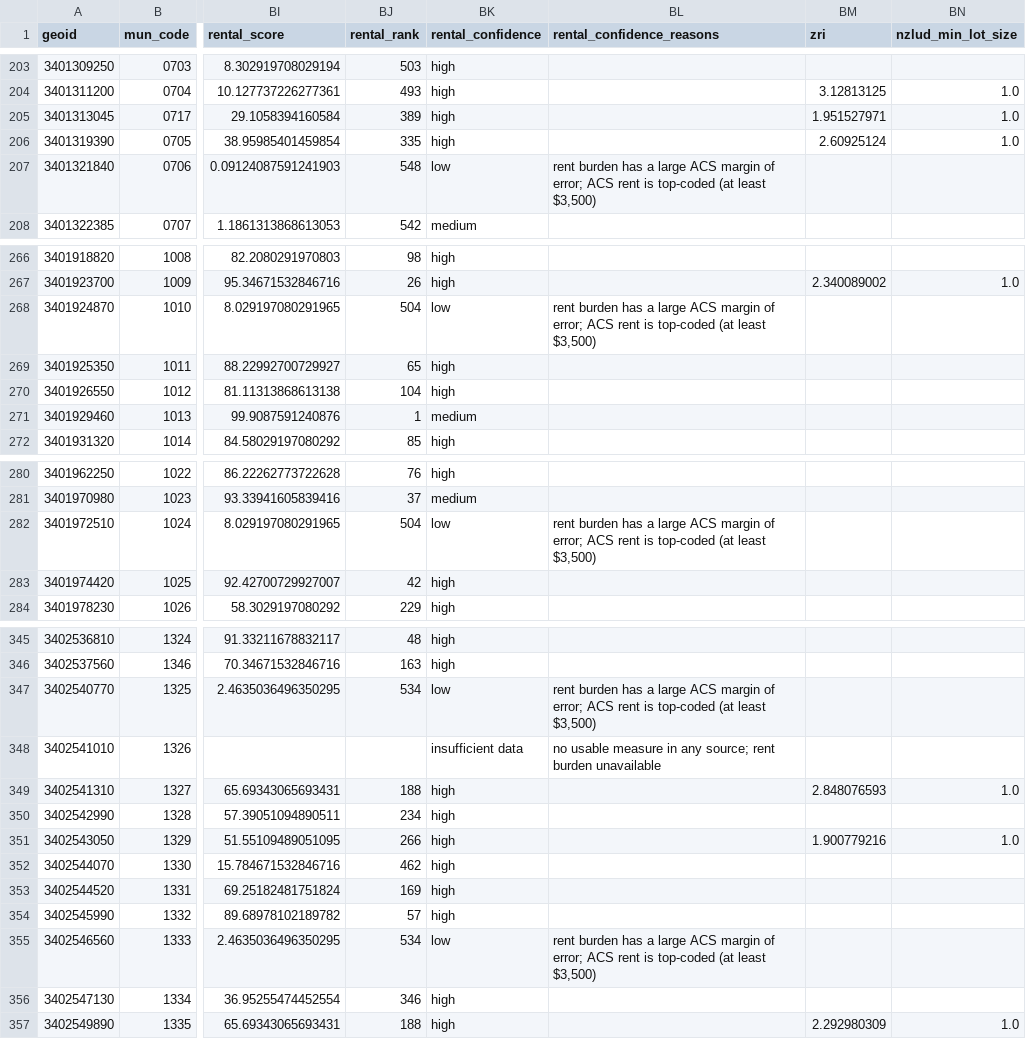
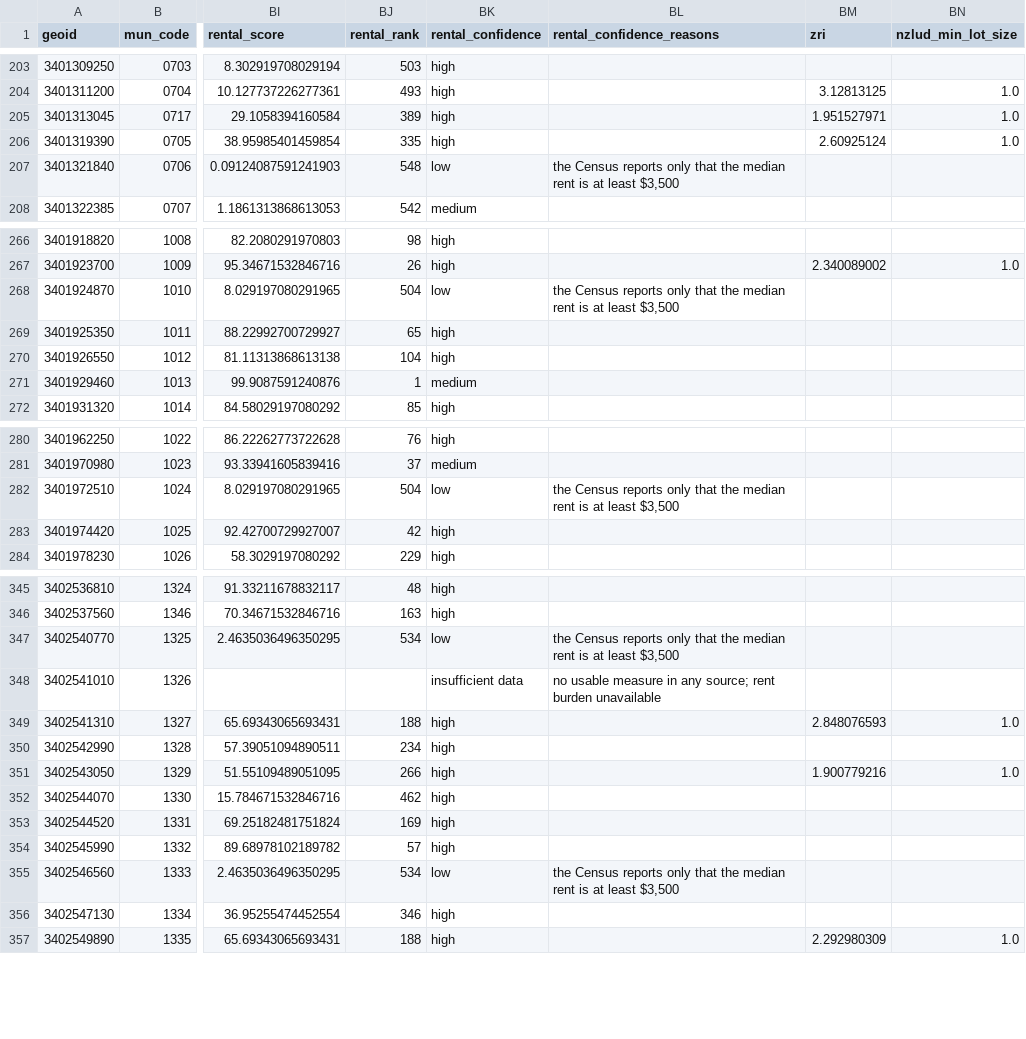
Before and after one commit to karthik-pulla/openhousing-nj, a CSV file: data/build/openhousing_nj.csv, drawn as a sheet; only a part is shown, gaps mark what is left out; the diff covers the shown part only; the diff names each change by its address in the sheet, - before the commit and + after, or states it on an @@ line.

```diff
--- a/data/build/openhousing_nj.csv
+++ b/data/build/openhousing_nj.csv
-BL207 (rental_confidence_reasons): rent burden has a large ACS margin of error; ACS rent is top-coded (at least $3,500)
+BL207 (rental_confidence_reasons): the Census reports only that the median rent is at least $3,500
-BL268 (rental_confidence_reasons): rent burden has a large ACS margin of error; ACS rent is top-coded (at least $3,500)
+BL268 (rental_confidence_reasons): the Census reports only that the median rent is at least $3,500
-BL282 (rental_confidence_reasons): rent burden has a large ACS margin of error; ACS rent is top-coded (at least $3,500)
+BL282 (rental_confidence_reasons): the Census reports only that the median rent is at least $3,500
-BL347 (rental_confidence_reasons): rent burden has a large ACS margin of error; ACS rent is top-coded (at least $3,500)
+BL347 (rental_confidence_reasons): the Census reports only that the median rent is at least $3,500
-BL355 (rental_confidence_reasons): rent burden has a large ACS margin of error; ACS rent is top-coded (at least $3,500)
+BL355 (rental_confidence_reasons): the Census reports only that the median rent is at least $3,500
```
Also changed, not shown: 19 edited cells elsewhere in this file, data/published/openhousing_nj.csv, 20 other files.
